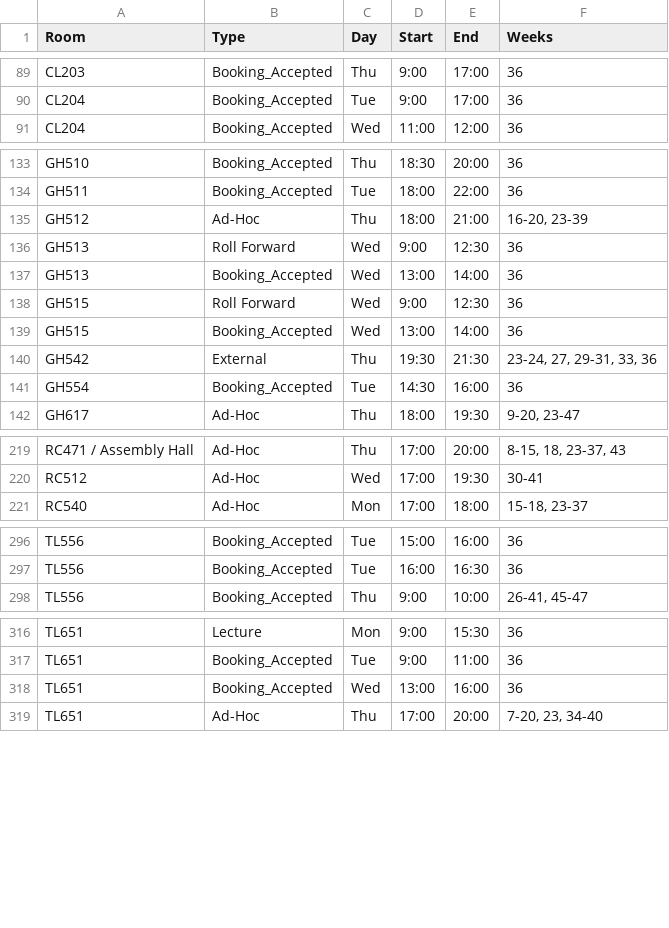
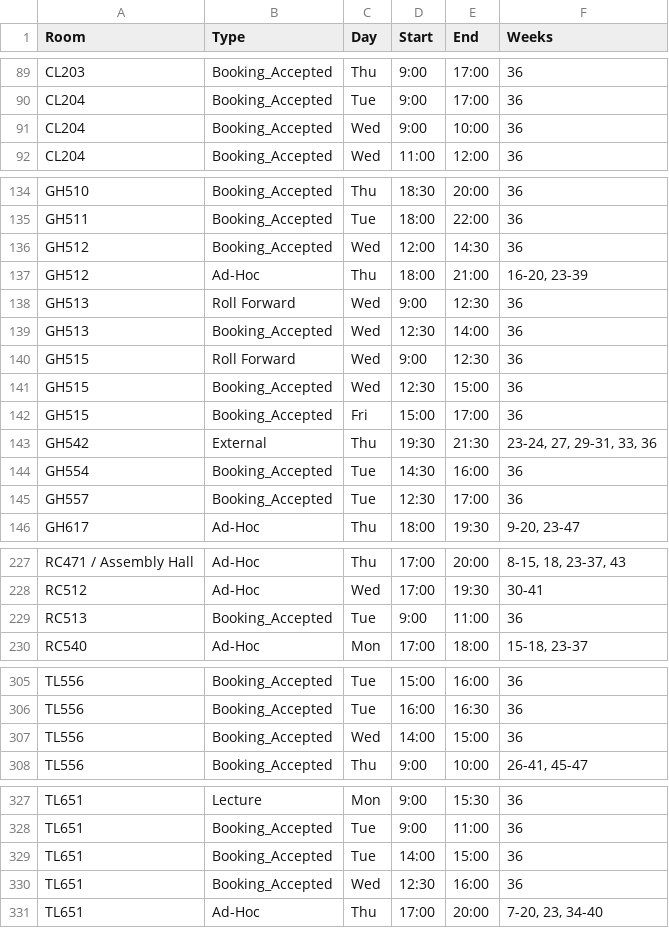
Before and after one commit to JonahMcN/StrathRooms.github.io, a CSV file: data/room_bookings.csv, drawn as a sheet; only a part is shown, gaps mark what is left out; the diff covers the shown part only.

```diff
--- a/data/room_bookings.csv
+++ b/data/room_bookings.csv
@@ -90,2 +90,3 @@ CL203,Booking_Accepted,Thu,9:00,17:00,36
 CL204,Booking_Accepted,Tue,9:00,17:00,36
+CL204,Booking_Accepted,Wed,9:00,10:00,36
 CL204,Booking_Accepted,Wed,11:00,12:00,36
@@ -134,9 +135,12 @@ GH510,Booking_Accepted,Thu,18:30,20:00,36
 GH511,Booking_Accepted,Tue,18:00,22:00,36
+GH512,Booking_Accepted,Wed,12:00,14:30,36
 GH512,Ad-Hoc,Thu,18:00,21:00,"16-20,  23-39"
 GH513,Roll Forward,Wed,9:00,12:30,36
-GH513,Booking_Accepted,Wed,13:00,14:00,36
+GH513,Booking_Accepted,Wed,12:30,14:00,36
 GH515,Roll Forward,Wed,9:00,12:30,36
-GH515,Booking_Accepted,Wed,13:00,14:00,36
+GH515,Booking_Accepted,Wed,12:30,15:00,36
+GH515,Booking_Accepted,Fri,15:00,17:00,36
 GH542,External,Thu,19:30,21:30,"23-24,  27,  29-31,  33,  36"
 GH554,Booking_Accepted,Tue,14:30,16:00,36
+GH557,Booking_Accepted,Tue,12:30,17:00,36
 GH617,Ad-Hoc,Thu,18:00,19:30,"9-20,  23-47"
@@ -220,2 +228,3 @@ RC471 / Assembly Hall,Ad-Hoc,Thu,17:00,20:00,"8-15,  18,  23-37,  43"
 RC512,Ad-Hoc,Wed,17:00,19:30,30-41
+RC513,Booking_Accepted,Tue,9:00,11:00,36
 RC540,Ad-Hoc,Mon,17:00,18:00,"15-18,  23-37"
@@ -297,2 +306,3 @@ TL556,Booking_Accepted,Tue,15:00,16:00,36
 TL556,Booking_Accepted,Tue,16:00,16:30,36
+TL556,Booking_Accepted,Wed,14:00,15:00,36
 TL556,Booking_Accepted,Thu,9:00,10:00,"26-41,  45-47"
@@ -317,3 +328,4 @@ TL651,Lecture,Mon,9:00,15:30,36
 TL651,Booking_Accepted,Tue,9:00,11:00,36
-TL651,Booking_Accepted,Wed,13:00,16:00,36
+TL651,Booking_Accepted,Tue,14:00,15:00,36
+TL651,Booking_Accepted,Wed,12:30,16:00,36
 TL651,Ad-Hoc,Thu,17:00,20:00,"7-20,  23,  34-40"
```
Also changed, not shown: 5 added rows, 6 removed rows and 5 edited cells elsewhere in this file, data/empty_bookings.csv, data/room_details.csv.
